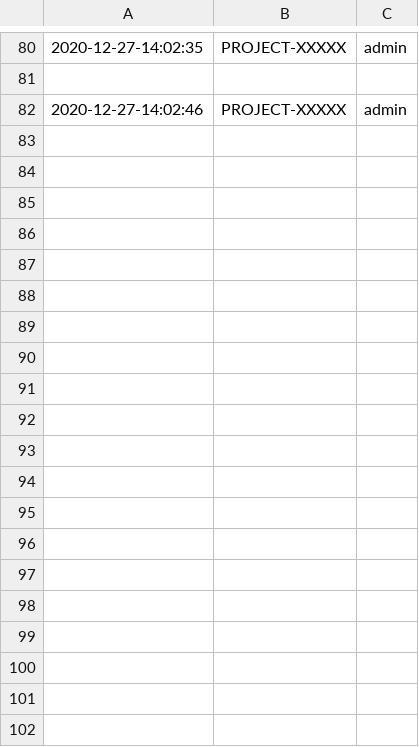
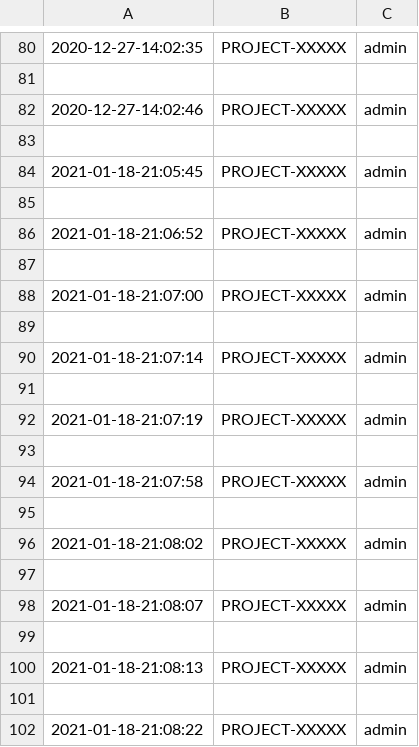
Before and after one commit to Frenz86/skincancer2, a CSV file: login.csv, drawn as a sheet; only a part is shown, gaps mark what is left out; the diff covers the shown part only.

```diff
--- a/login.csv
+++ b/login.csv
@@ -82 +82,21 @@
 2020-12-27-14:02:46,PROJECT-XXXXX,admin
+
+2021-01-18-21:05:45,PROJECT-XXXXX,admin
+
+2021-01-18-21:06:52,PROJECT-XXXXX,admin
+
+2021-01-18-21:07:00,PROJECT-XXXXX,admin
+
+2021-01-18-21:07:14,PROJECT-XXXXX,admin
+
+2021-01-18-21:07:19,PROJECT-XXXXX,admin
+
+2021-01-18-21:07:58,PROJECT-XXXXX,admin
+
+2021-01-18-21:08:02,PROJECT-XXXXX,admin
+
+2021-01-18-21:08:07,PROJECT-XXXXX,admin
+
+2021-01-18-21:08:13,PROJECT-XXXXX,admin
+
+2021-01-18-21:08:22,PROJECT-XXXXX,admin
```
Also changed, not shown: 26 added rows elsewhere in this file, 14 other files.
